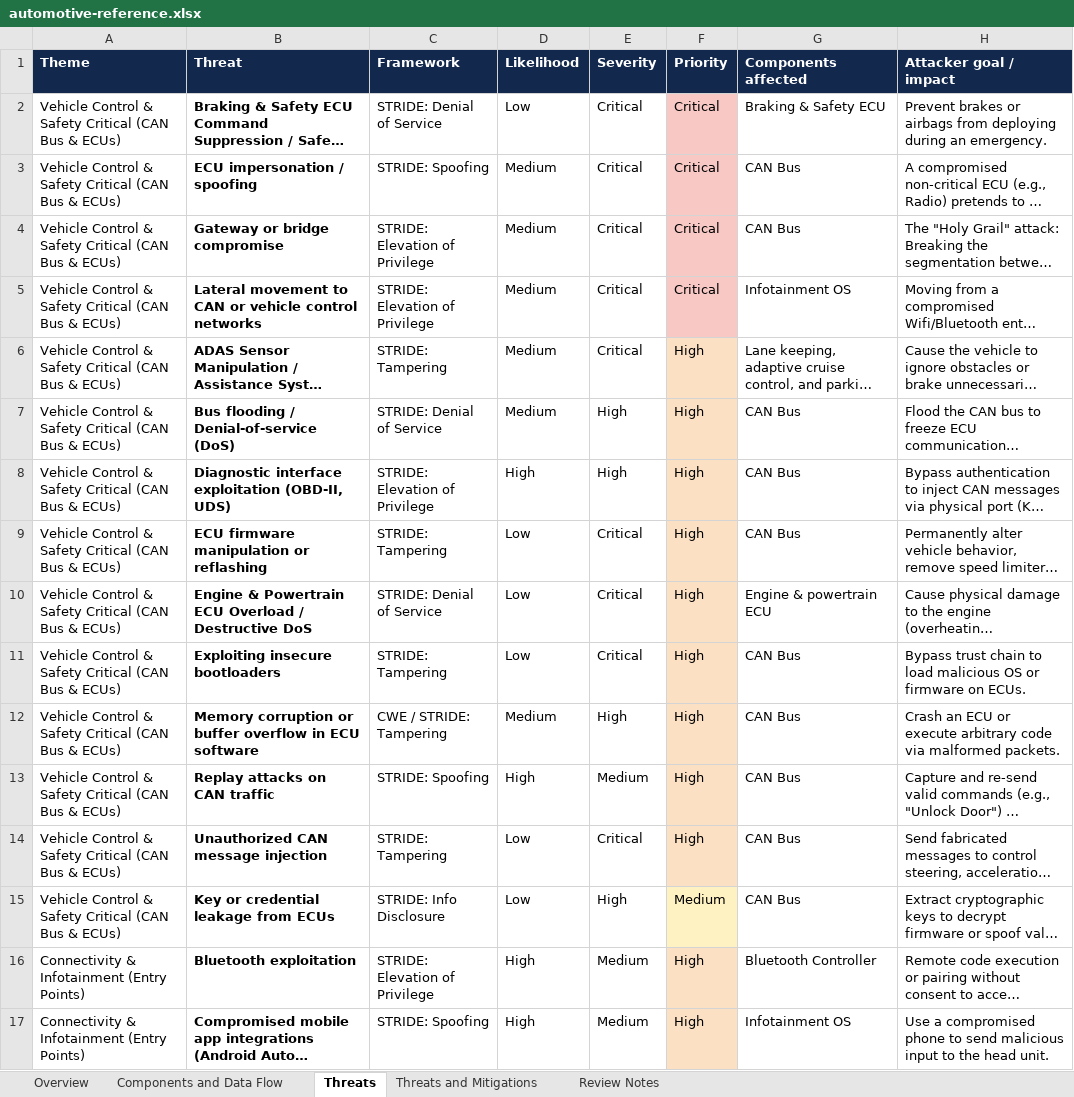
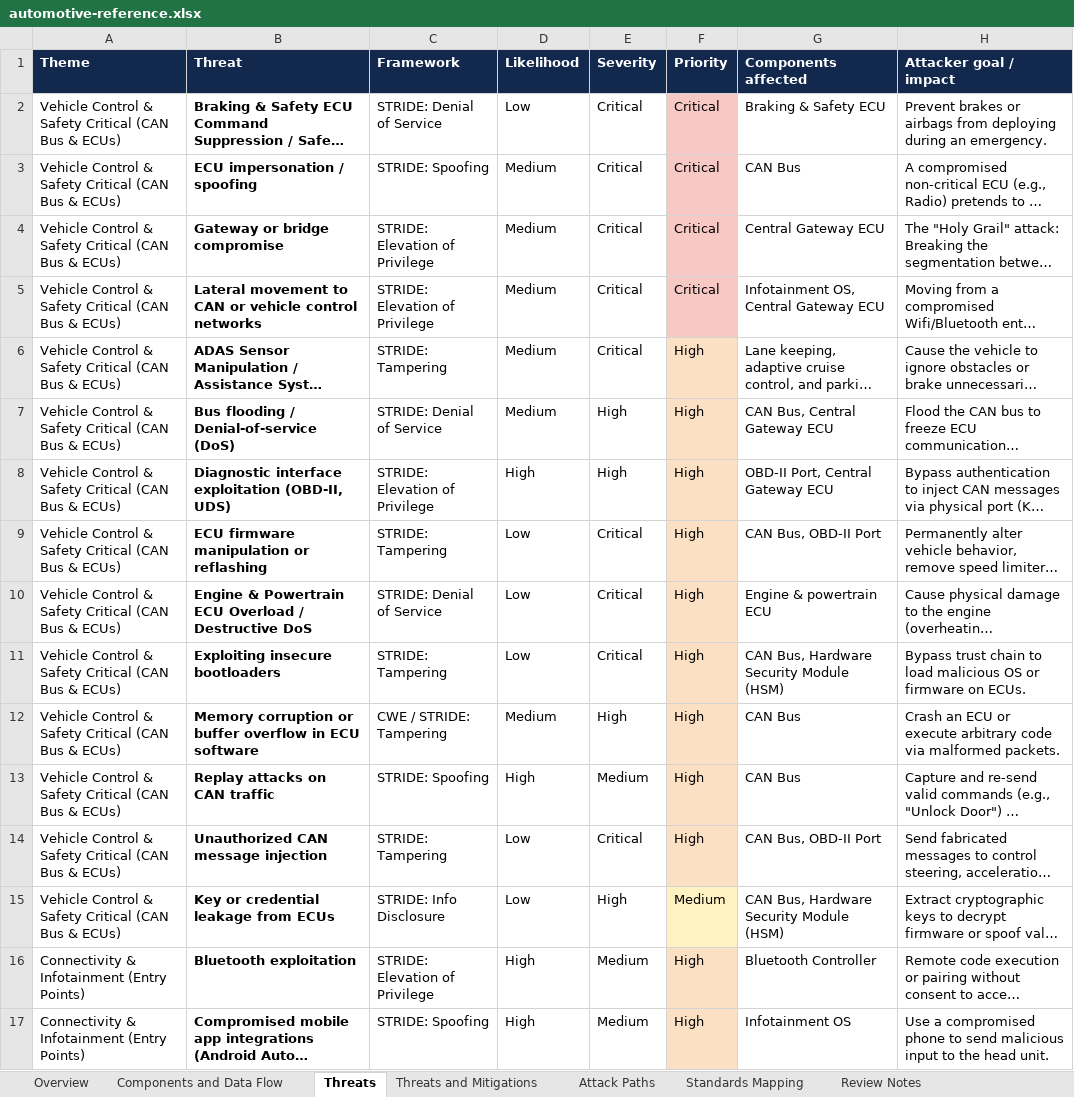
Before and after one commit to Devici-ThreatModel/threat-model-library, an Excel workbook: models/automotive/automotive-reference.xlsx, sheet Threats, drawn as a sheet; only a part is shown; long unchanged cells end in …; values as stored, in another font and other column widths than the file's, no borders; the diff covers the shown part only; the diff names each change by its address in the sheet, - before the commit and + after, or states it on an @@ line.

```diff
--- a/models/automotive/automotive-reference.xlsx (sheet Threats)
+++ b/models/automotive/automotive-reference.xlsx (sheet Threats)
+sheet tab: Attack Paths
+sheet tab: Standards Mapping
-G4 (Components affected): CAN Bus
+G4 (Components affected): Central Gateway ECU
-G5 (Components affected): Infotainment OS
+G5 (Components affected): Infotainment OS, Central Gateway ECU
-G7 (Components affected): CAN Bus
+G7 (Components affected): CAN Bus, Central Gateway ECU
-G8 (Components affected): CAN Bus
+G8 (Components affected): OBD-II Port, Central Gateway ECU
-G9 (Components affected): CAN Bus
+G9 (Components affected): CAN Bus, OBD-II Port
-G11 (Components affected): CAN Bus
+G11 (Components affected): CAN Bus, Hardware Security Module (HSM)
-G14 (Components affected): CAN Bus
+G14 (Components affected): CAN Bus, OBD-II Port
-G15 (Components affected): CAN Bus
+G15 (Components affected): CAN Bus, Hardware Security Module (HSM)
```
Also changed, not shown: 2 added rows and 2 edited cells elsewhere in this sheet, sheet Threats and Mitigations, sheet Review Notes, sheet Components and Data Flow, sheet Overview, 8 other files.
